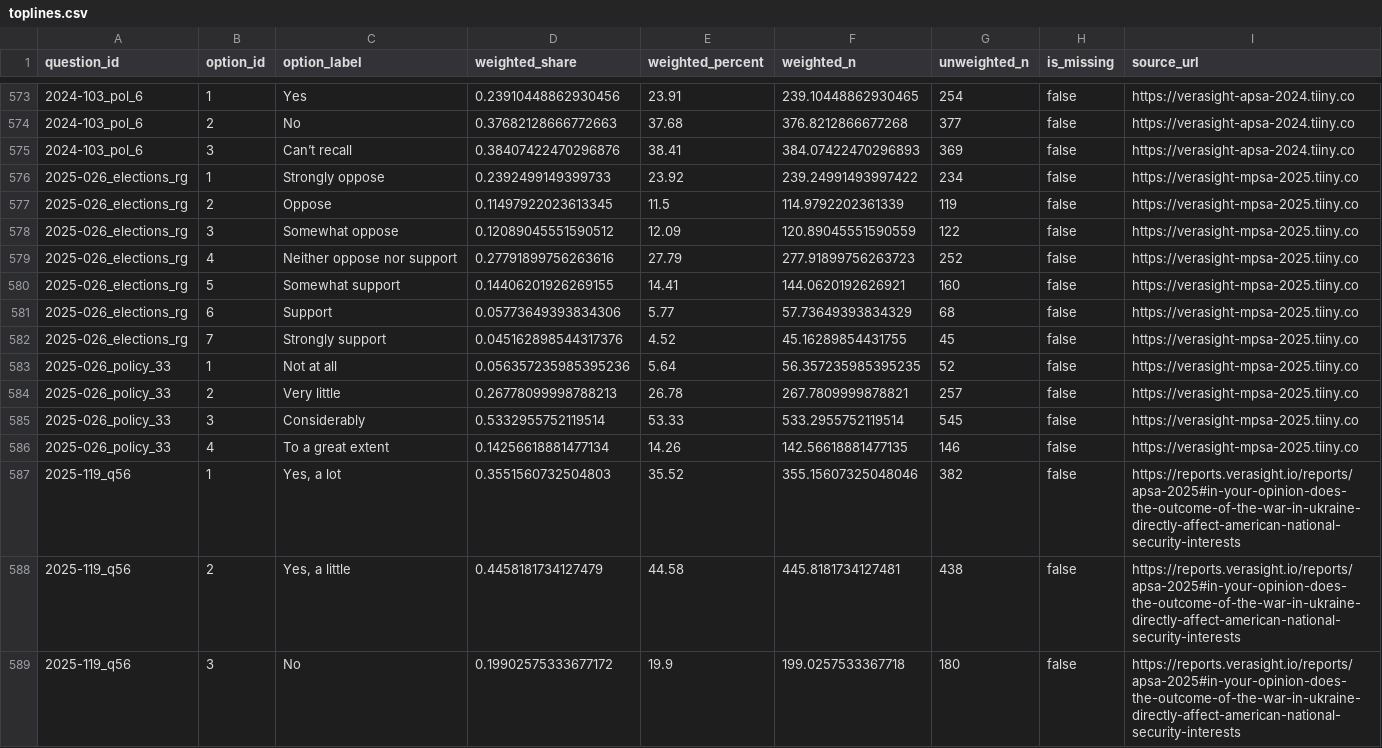
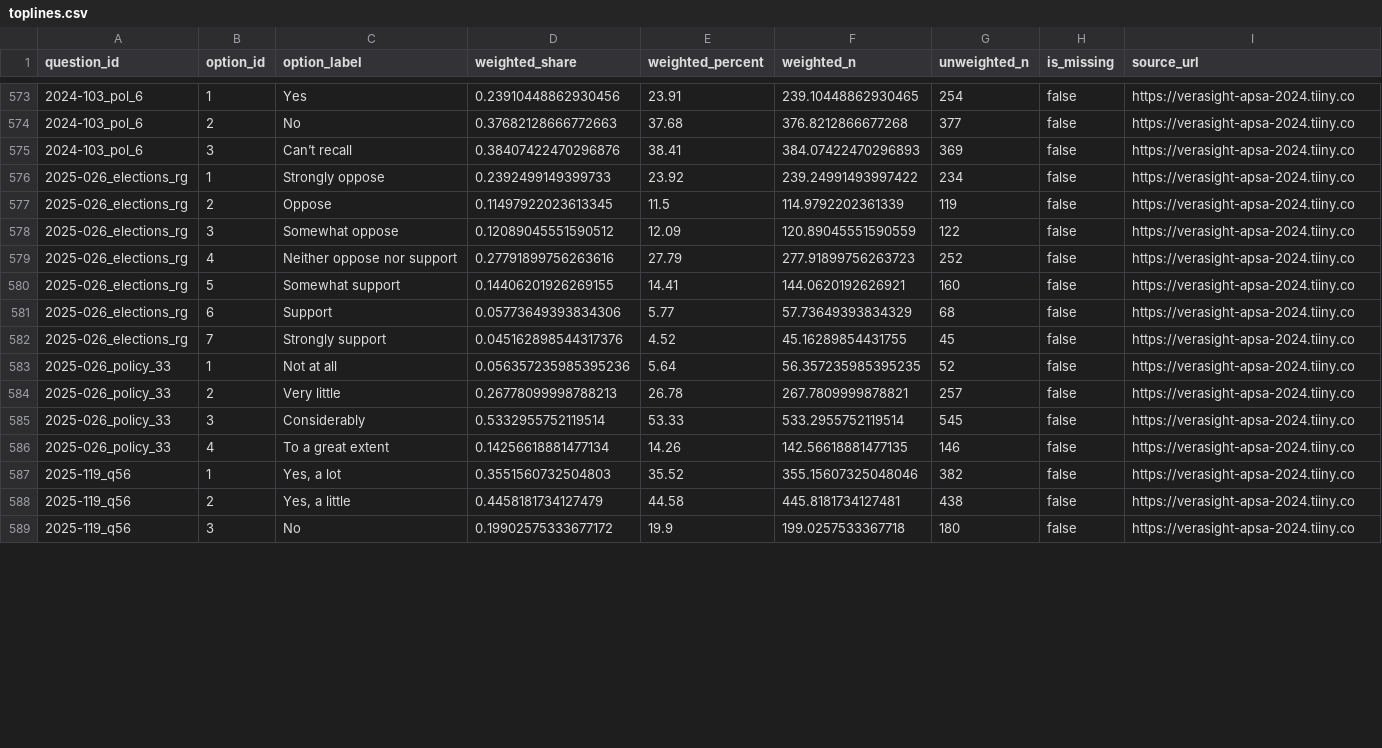
Before and after one commit to Verasight/verasight-report-2024-103, a CSV file: data/toplines.csv, drawn as a sheet; only a part is shown, gaps mark what is left out; the diff covers the shown part only.

Commit message:
Sync canonical report metadata (#1)

```diff
--- a/data/toplines.csv
+++ b/data/toplines.csv
@@ -575,15 +575,15 @@ question_id,option_id,option_label,weighted_share,weighted_percent,weighted_n,un
 2024-103_pol_6,3,Can’t recall,0.38407422470296876,38.41,384.07422470296893,369,false,https://verasight-apsa-2024.tiiny.co
-2025-026_elections_rg,1,Strongly oppose,0.2392499149399733,23.92,239.24991493997422,234,false,https://verasight-mpsa-2025.tiiny.co
-2025-026_elections_rg,2,Oppose,0.11497922023613345,11.5,114.9792202361339,119,false,https://verasight-mpsa-2025.tiiny.co
-2025-026_elections_rg,3,Somewhat oppose,0.12089045551590512,12.09,120.89045551590559,122,false,https://verasight-mpsa-2025.tiiny.co
-2025-026_elections_rg,4,Neither oppose nor support,0.27791899756263616,27.79,277.91899756263723,252,false,https://verasight-mpsa-2025.tiiny.co
-2025-026_elections_rg,5,Somewhat support,0.14406201926269155,14.41,144.0620192626921,160,false,https://verasight-mpsa-2025.tiiny.co
-2025-026_elections_rg,6,Support,0.05773649393834306,5.77,57.73649393834329,68,false,https://verasight-mpsa-2025.tiiny.co
-2025-026_elections_rg,7,Strongly support,0.045162898544317376,4.52,45.16289854431755,45,false,https://verasight-mpsa-2025.tiiny.co
-2025-026_policy_33,1,Not at all,0.056357235985395236,5.64,56.357235985395235,52,false,https://verasight-mpsa-2025.tiiny.co
-2025-026_policy_33,2,Very little,0.26778099998788213,26.78,267.7809999878821,257,false,https://verasight-mpsa-2025.tiiny.co
-2025-026_policy_33,3,Considerably,0.5332955752119514,53.33,533.2955752119514,545,false,https://verasight-mpsa-2025.tiiny.co
-2025-026_policy_33,4,To a great extent,0.14256618881477134,14.26,142.56618881477135,146,false,https://verasight-mpsa-2025.tiiny.co
-2025-119_q56,1,"Yes, a lot",0.3551560732504803,35.52,355.15607325048046,382,false,https://reports.verasight.io/reports/apsa-2025#in-your-opinion-does-the-outcome-of-the-war-in-ukraine-directly-affect-american-national-security-interests
-2025-119_q56,2,"Yes, a little",0.4458181734127479,44.58,445.8181734127481,438,false,https://reports.verasight.io/reports/apsa-2025#in-your-opinion-does-the-outcome-of-the-war-in-ukraine-directly-affect-american-national-security-interests
-2025-119_q56,3,No,0.19902575333677172,19.9,199.0257533367718,180,false,https://reports.verasight.io/reports/apsa-2025#in-your-opinion-does-the-outcome-of-the-war-in-ukraine-directly-affect-american-national-security-interests
+2025-026_elections_rg,1,Strongly oppose,0.2392499149399733,23.92,239.24991493997422,234,false,https://verasight-apsa-2024.tiiny.co
+2025-026_elections_rg,2,Oppose,0.11497922023613345,11.5,114.9792202361339,119,false,https://verasight-apsa-2024.tiiny.co
+2025-026_elections_rg,3,Somewhat oppose,0.12089045551590512,12.09,120.89045551590559,122,false,https://verasight-apsa-2024.tiiny.co
+2025-026_elections_rg,4,Neither oppose nor support,0.27791899756263616,27.79,277.91899756263723,252,false,https://verasight-apsa-2024.tiiny.co
+2025-026_elections_rg,5,Somewhat support,0.14406201926269155,14.41,144.0620192626921,160,false,https://verasight-apsa-2024.tiiny.co
+2025-026_elections_rg,6,Support,0.05773649393834306,5.77,57.73649393834329,68,false,https://verasight-apsa-2024.tiiny.co
+2025-026_elections_rg,7,Strongly support,0.045162898544317376,4.52,45.16289854431755,45,false,https://verasight-apsa-2024.tiiny.co
+2025-026_policy_33,1,Not at all,0.056357235985395236,5.64,56.357235985395235,52,false,https://verasight-apsa-2024.tiiny.co
+2025-026_policy_33,2,Very little,0.26778099998788213,26.78,267.7809999878821,257,false,https://verasight-apsa-2024.tiiny.co
+2025-026_policy_33,3,Considerably,0.5332955752119514,53.33,533.2955752119514,545,false,https://verasight-apsa-2024.tiiny.co
+2025-026_policy_33,4,To a great extent,0.14256618881477134,14.26,142.56618881477135,146,false,https://verasight-apsa-2024.tiiny.co
+2025-119_q56,1,"Yes, a lot",0.3551560732504803,35.52,355.15607325048046,382,false,https://verasight-apsa-2024.tiiny.co
+2025-119_q56,2,"Yes, a little",0.4458181734127479,44.58,445.8181734127481,438,false,https://verasight-apsa-2024.tiiny.co
+2025-119_q56,3,No,0.19902575333677172,19.9,199.0257533367718,180,false,https://verasight-apsa-2024.tiiny.co
```
Also changed, not shown: 24 edited cells elsewhere in this file, data/codebook.csv, 2 other files.
